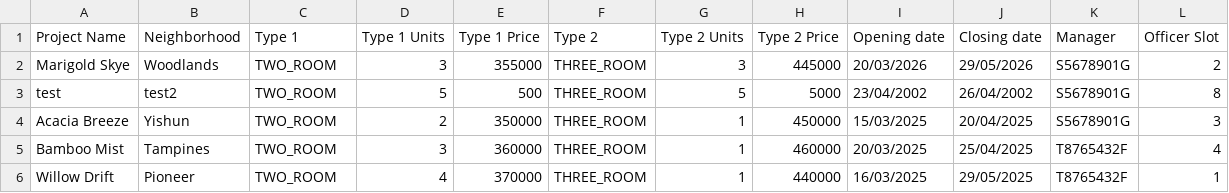
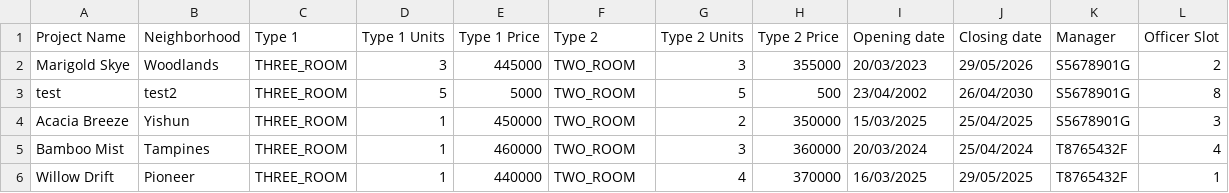
Before and after one commit to dozetype/BTO_Project, a CSV file: src/main/database/ProjectList.csv, drawn as a sheet; only a part is shown; the diff names each change by its address in the sheet, - before the commit and + after, or states it on an @@ line.

```diff
--- a/src/main/database/ProjectList.csv
+++ b/src/main/database/ProjectList.csv
-C2:C6 (Type 1): TWO_ROOM
+C2:C6 (Type 1): THREE_ROOM
-E2 (Type 1 Price): 355000
+E2 (Type 1 Price): 445000
-F2:F6 (Type 2): THREE_ROOM
+F2:F6 (Type 2): TWO_ROOM
-H2 (Type 2 Price): 445000
+H2 (Type 2 Price): 355000
-I2 (Opening date): 20/03/2026
+I2 (Opening date): 20/03/2023
-E3 (Type 1 Price): 500
+E3 (Type 1 Price): 5000
-H3 (Type 2 Price): 5000
+H3 (Type 2 Price): 500
-J3 (Closing date): 26/04/2002
+J3 (Closing date): 26/04/2030
-D4 (Type 1 Units): 2
+D4 (Type 1 Units): 1
-E4 (Type 1 Price): 350000
+E4 (Type 1 Price): 450000
-G4 (Type 2 Units): 1
+G4 (Type 2 Units): 2
-H4 (Type 2 Price): 450000
+H4 (Type 2 Price): 350000
-J4 (Closing date): 20/04/2025
+J4 (Closing date): 25/04/2025
-D5 (Type 1 Units): 3
+D5 (Type 1 Units): 1
-E5 (Type 1 Price): 360000
+E5 (Type 1 Price): 460000
-G5 (Type 2 Units): 1
+G5 (Type 2 Units): 3
-H5 (Type 2 Price): 460000
+H5 (Type 2 Price): 360000
-I5 (Opening date): 20/03/2025
+I5 (Opening date): 20/03/2024
-J5 (Closing date): 25/04/2025
+J5 (Closing date): 25/04/2024
-D6 (Type 1 Units): 4
+D6 (Type 1 Units): 1
-E6 (Type 1 Price): 370000
+E6 (Type 1 Price): 440000
-G6 (Type 2 Units): 1
+G6 (Type 2 Units): 4
-H6 (Type 2 Price): 440000
+H6 (Type 2 Price): 370000
```
Also changed, not shown: src/main/database/BTOApplication.csv, src/main/database/Enquiry.csv, 10 other files.
